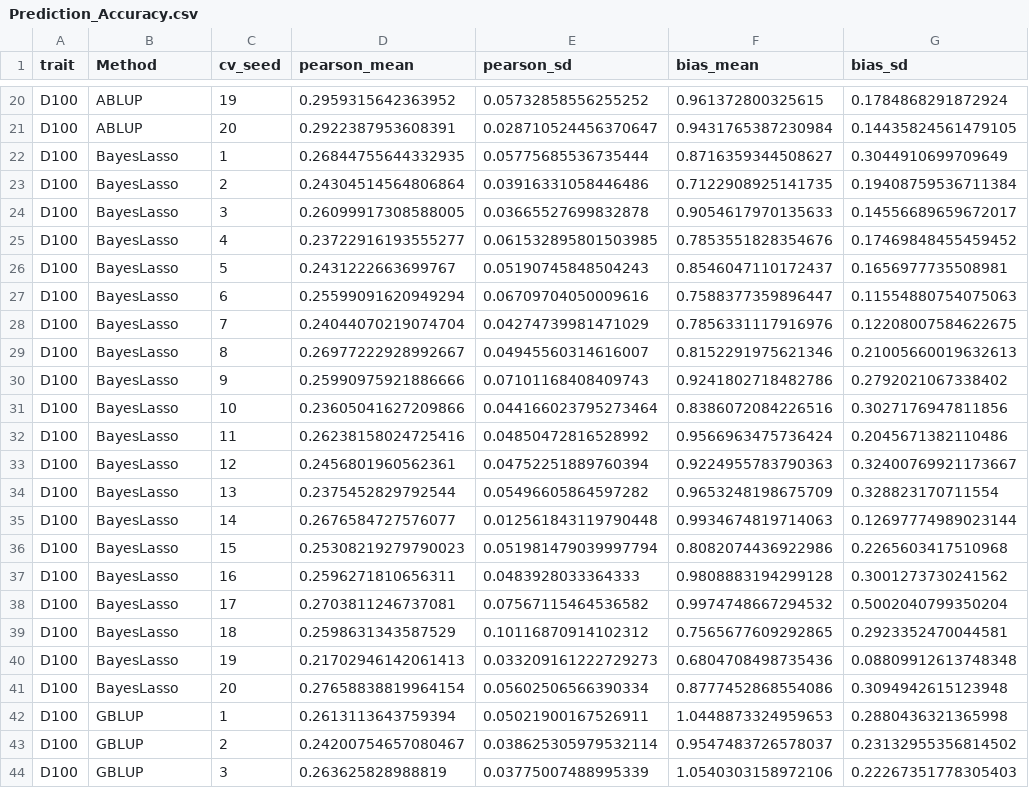
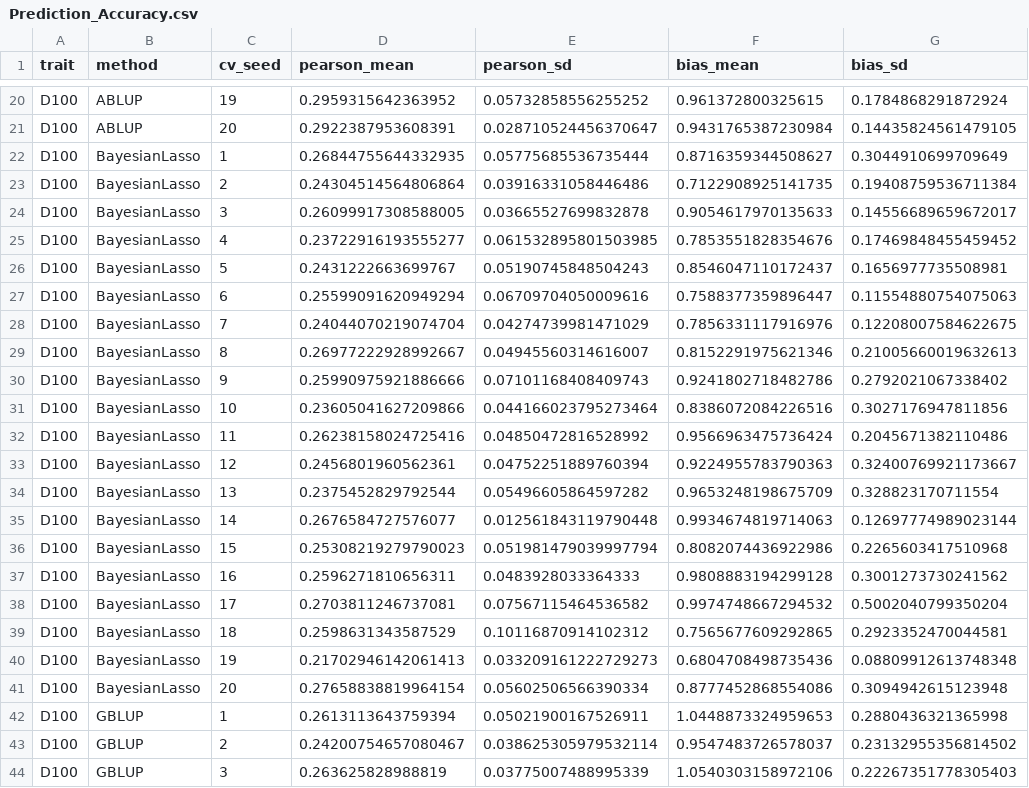
Before and after one commit to CAU-TeamLiuJF/FSBLUP_manuscript, a CSV file: Pig/results/Prediction_Accuracy.csv, drawn as a sheet; only a part is shown, gaps mark what is left out; the diff covers the shown part only.

```diff
--- a/Pig/results/Prediction_Accuracy.csv
+++ b/Pig/results/Prediction_Accuracy.csv
@@ -1 +1 @@
-trait,Method,cv_seed,pearson_mean,pearson_sd,bias_mean,bias_sd
+trait,method,cv_seed,pearson_mean,pearson_sd,bias_mean,bias_sd
@@ -21,22 +21,22 @@ D100,ABLUP,19,0.2959315642363952,0.05732858556255252,0.961372800325615,0.1784868
 D100,ABLUP,20,0.2922387953608391,0.028710524456370647,0.9431765387230984,0.14435824561479105
-D100,BayesLasso,1,0.26844755644332935,0.05775685536735444,0.8716359344508627,0.3044910699709649
-D100,BayesLasso,2,0.24304514564806864,0.03916331058446486,0.7122908925141735,0.19408759536711384
-D100,BayesLasso,3,0.26099917308588005,0.03665527699832878,0.9054617970135633,0.14556689659672017
-D100,BayesLasso,4,0.23722916193555277,0.061532895801503985,0.7853551828354676,0.17469848455459452
-D100,BayesLasso,5,0.2431222663699767,0.05190745848504243,0.8546047110172437,0.1656977735508981
-D100,BayesLasso,6,0.25599091620949294,0.06709704050009616,0.7588377359896447,0.11554880754075063
-D100,BayesLasso,7,0.24044070219074704,0.04274739981471029,0.7856331117916976,0.12208007584622675
-D100,BayesLasso,8,0.26977222928992667,0.04945560314616007,0.8152291975621346,0.21005660019632613
-D100,BayesLasso,9,0.25990975921886666,0.07101168408409743,0.9241802718482786,0.2792021067338402
-D100,BayesLasso,10,0.23605041627209866,0.044166023795273464,0.8386072084226516,0.3027176947811856
-D100,BayesLasso,11,0.26238158024725416,0.04850472816528992,0.9566963475736424,0.2045671382110486
-D100,BayesLasso,12,0.2456801960562361,0.04752251889760394,0.9224955783790363,0.32400769921173667
-D100,BayesLasso,13,0.2375452829792544,0.05496605864597282,0.9653248198675709,0.328823170711554
-D100,BayesLasso,14,0.2676584727576077,0.012561843119790448,0.9934674819714063,0.12697774989023144
-D100,BayesLasso,15,0.25308219279790023,0.051981479039997794,0.8082074436922986,0.2265603417510968
-D100,BayesLasso,16,0.2596271810656311,0.0483928033364333,0.9808883194299128,0.3001273730241562
-D100,BayesLasso,17,0.2703811246737081,0.07567115464536582,0.9974748667294532,0.5002040799350204
-D100,BayesLasso,18,0.2598631343587529,0.10116870914102312,0.7565677609292865,0.2923352470044581
-D100,BayesLasso,19,0.21702946142061413,0.033209161222729273,0.6804708498735436,0.08809912613748348
-D100,BayesLasso,20,0.27658838819964154,0.05602506566390334,0.8777452868554086,0.3094942615123948
+D100,BayesianLasso,1,0.26844755644332935,0.05775685536735444,0.8716359344508627,0.3044910699709649
+D100,BayesianLasso,2,0.24304514564806864,0.03916331058446486,0.7122908925141735,0.19408759536711384
+D100,BayesianLasso,3,0.26099917308588005,0.03665527699832878,0.9054617970135633,0.14556689659672017
+D100,BayesianLasso,4,0.23722916193555277,0.061532895801503985,0.7853551828354676,0.17469848455459452
+D100,BayesianLasso,5,0.2431222663699767,0.05190745848504243,0.8546047110172437,0.1656977735508981
+D100,BayesianLasso,6,0.25599091620949294,0.06709704050009616,0.7588377359896447,0.11554880754075063
+D100,BayesianLasso,7,0.24044070219074704,0.04274739981471029,0.7856331117916976,0.12208007584622675
+D100,BayesianLasso,8,0.26977222928992667,0.04945560314616007,0.8152291975621346,0.21005660019632613
+D100,BayesianLasso,9,0.25990975921886666,0.07101168408409743,0.9241802718482786,0.2792021067338402
+D100,BayesianLasso,10,0.23605041627209866,0.044166023795273464,0.8386072084226516,0.3027176947811856
+D100,BayesianLasso,11,0.26238158024725416,0.04850472816528992,0.9566963475736424,0.2045671382110486
+D100,BayesianLasso,12,0.2456801960562361,0.04752251889760394,0.9224955783790363,0.32400769921173667
+D100,BayesianLasso,13,0.2375452829792544,0.05496605864597282,0.9653248198675709,0.328823170711554
+D100,BayesianLasso,14,0.2676584727576077,0.012561843119790448,0.9934674819714063,0.12697774989023144
+D100,BayesianLasso,15,0.25308219279790023,0.051981479039997794,0.8082074436922986,0.2265603417510968
+D100,BayesianLasso,16,0.2596271810656311,0.0483928033364333,0.9808883194299128,0.3001273730241562
+D100,BayesianLasso,17,0.2703811246737081,0.07567115464536582,0.9974748667294532,0.5002040799350204
+D100,BayesianLasso,18,0.2598631343587529,0.10116870914102312,0.7565677609292865,0.2923352470044581
+D100,BayesianLasso,19,0.21702946142061413,0.033209161222729273,0.6804708498735436,0.08809912613748348
+D100,BayesianLasso,20,0.27658838819964154,0.05602506566390334,0.8777452868554086,0.3094942615123948
 D100,GBLUP,1,0.2613113643759394,0.05021900167526911,1.0448873324959653,0.2880436321365998
```
Also changed, not shown: 40 edited cells elsewhere in this file, Pig/results/times.csv, Simulation/results/simulate_final_result.csv, 22 other files.
